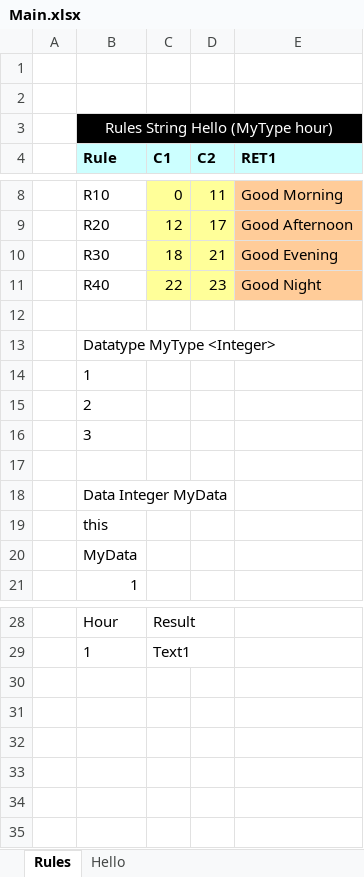
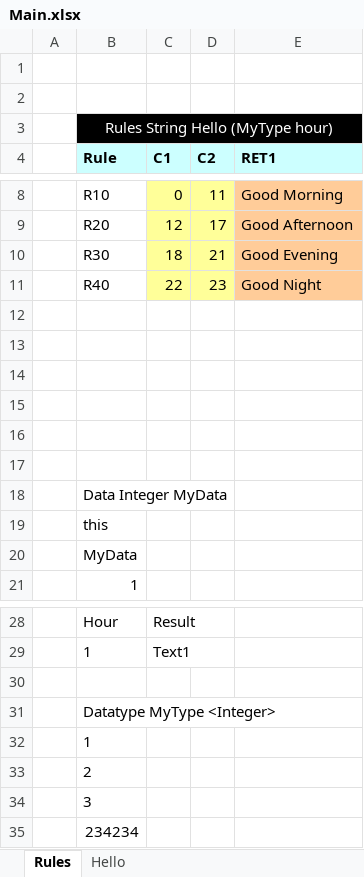
Before and after one commit to ekosolapova/gitExampleRepository, an Excel workbook: test123/Main.xlsx, sheet Rules, drawn as a sheet; only a part is shown, gaps mark what is left out; values as stored, in another font and other column widths than the file's, no borders; the diff names each change by its address in the sheet, - before the commit and + after, or states it on an @@ line.

Commit message:
Project test123 is saved.

```diff
--- a/test123/Main.xlsx (sheet Rules)
+++ b/test123/Main.xlsx (sheet Rules)
-B13 (Rule): Datatype MyType <Integer>
+B13 (Rule): (empty)
-B14 (Rule): 1
+B14 (Rule): (empty)
-B15 (Rule): 2
+B15 (Rule): (empty)
-B16 (Rule): 3
+B16 (Rule): (empty)
+row 30: (empty)
+row 31:  | Datatype MyType <Integer>
+row 32:  | 1
+row 33:  | 2
+row 34:  | 3
+row 35:  | 234234
```
